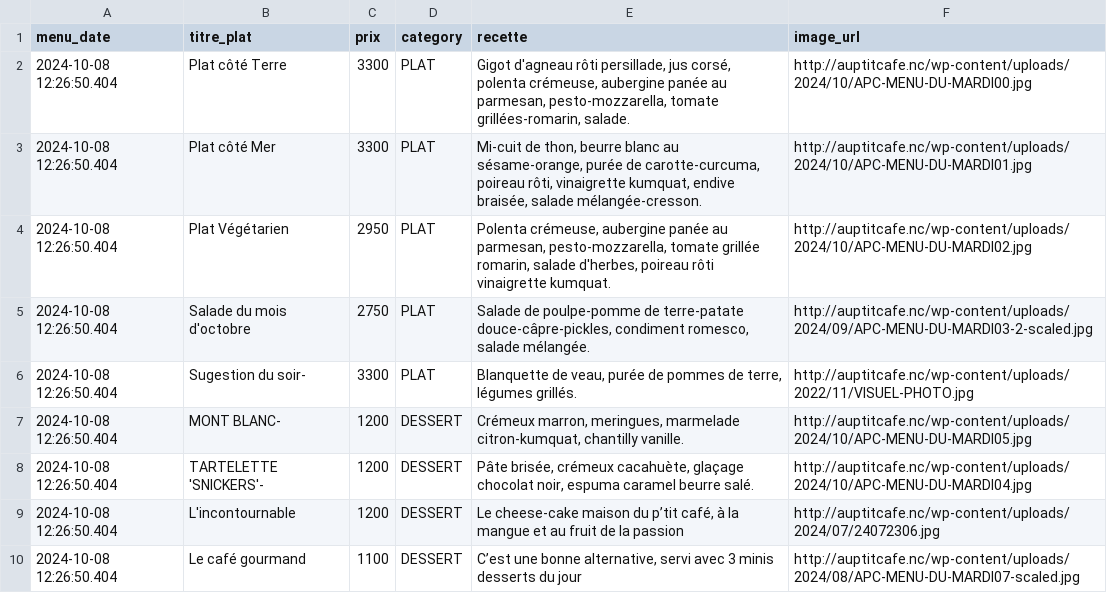
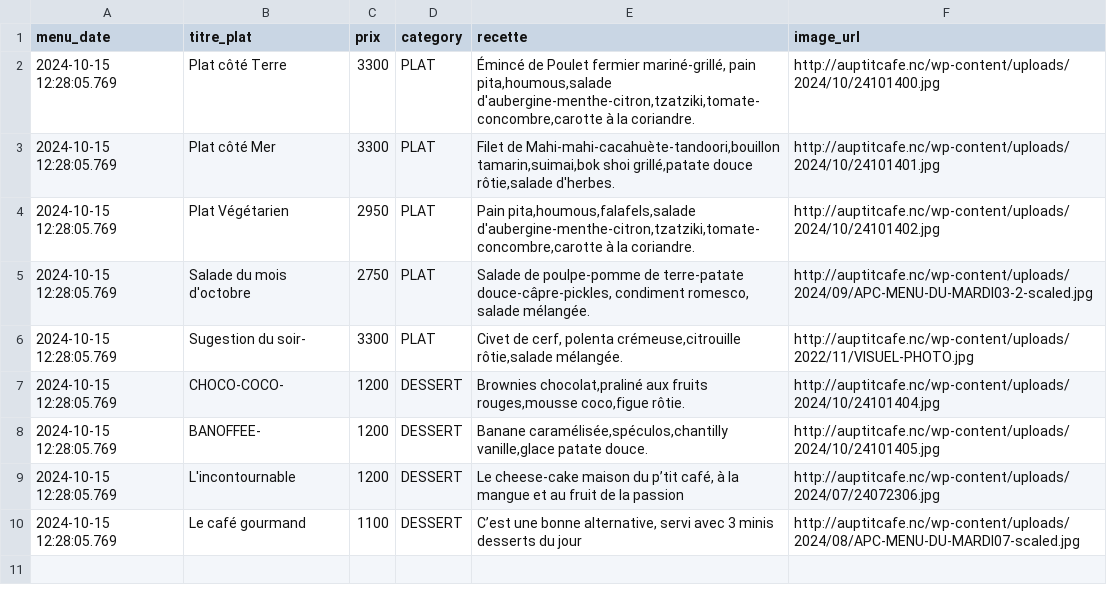
Before and after one commit to adriens/auptitcafe-data, a CSV file: data/current_menus_headers.csv, drawn as a sheet.

```diff
--- a/data/current_menus_headers.csv
+++ b/data/current_menus_headers.csv
@@ -1,10 +1,10 @@
 menu_date,titre_plat,prix,category,recette,image_url
-2024-10-08 12:26:50.404,Plat côté Terre,3300,PLAT,"Gigot d'agneau rôti persillade, jus corsé, polenta crémeuse, aubergine panée au parmesan, pesto-mozzarella, tomate grillées-romarin, salade.",http://auptitcafe.nc/wp-content/uploads/2024/10/APC-MENU-DU-MARDI00.jpg
-2024-10-08 12:26:50.404,Plat côté Mer,3300,PLAT,"Mi-cuit de thon, beurre blanc au sésame-orange, purée de carotte-curcuma, poireau rôti, vinaigrette kumquat, endive braisée, salade mélangée-cresson.",http://auptitcafe.nc/wp-content/uploads/2024/10/APC-MENU-DU-MARDI01.jpg
-2024-10-08 12:26:50.404,Plat Végétarien,2950,PLAT,"Polenta crémeuse, aubergine panée au parmesan, pesto-mozzarella, tomate grillée romarin, salade d'herbes, poireau rôti vinaigrette kumquat.",http://auptitcafe.nc/wp-content/uploads/2024/10/APC-MENU-DU-MARDI02.jpg
-2024-10-08 12:26:50.404,Salade du mois d'octobre,2750,PLAT,"Salade de poulpe-pomme de terre-patate douce-câpre-pickles, condiment romesco, salade mélangée.",http://auptitcafe.nc/wp-content/uploads/2024/09/APC-MENU-DU-MARDI03-2-scaled.jpg
-2024-10-08 12:26:50.404,Sugestion du soir-,3300,PLAT,"Blanquette de veau, purée de pommes de terre, légumes grillés.",http://auptitcafe.nc/wp-content/uploads/2022/11/VISUEL-PHOTO.jpg
-2024-10-08 12:26:50.404,MONT BLANC-,1200,DESSERT,"Crémeux marron, meringues, marmelade citron-kumquat, chantilly vanille.",http://auptitcafe.nc/wp-content/uploads/2024/10/APC-MENU-DU-MARDI05.jpg
-2024-10-08 12:26:50.404,TARTELETTE 'SNICKERS'-,1200,DESSERT,"Pâte brisée, crémeux cacahuète, glaçage chocolat noir, espuma caramel beurre salé.",http://auptitcafe.nc/wp-content/uploads/2024/10/APC-MENU-DU-MARDI04.jpg
-2024-10-08 12:26:50.404,L'incontournable,1200,DESSERT,"Le cheese-cake maison du p’tit café, à la mangue et au fruit de la passion",http://auptitcafe.nc/wp-content/uploads/2024/07/24072306.jpg
-2024-10-08 12:26:50.404,Le café gourmand,1100,DESSERT,"C’est une bonne alternative, servi avec 3 minis desserts du jour",http://auptitcafe.nc/wp-content/uploads/2024/08/APC-MENU-DU-MARDI07-scaled.jpg
+2024-10-15 12:28:05.769,Plat côté Terre,3300,PLAT,"Émincé de Poulet fermier mariné-grillé, pain pita,houmous,salade d'aubergine-menthe-citron,tzatziki,tomate-concombre,carotte à la coriandre.",http://auptitcafe.nc/wp-content/uploads/2024/10/24101400.jpg
+2024-10-15 12:28:05.769,Plat côté Mer,3300,PLAT,"Filet de Mahi-mahi-cacahuète-tandoori,bouillon tamarin,suimai,bok shoi grillé,patate douce rôtie,salade d'herbes.",http://auptitcafe.nc/wp-content/uploads/2024/10/24101401.jpg
+2024-10-15 12:28:05.769,Plat Végétarien,2950,PLAT,"Pain pita,houmous,falafels,salade d'aubergine-menthe-citron,tzatziki,tomate-concombre,carotte à la coriandre.",http://auptitcafe.nc/wp-content/uploads/2024/10/24101402.jpg
+2024-10-15 12:28:05.769,Salade du mois d'octobre,2750,PLAT,"Salade de poulpe-pomme de terre-patate douce-câpre-pickles, condiment romesco, salade mélangée.",http://auptitcafe.nc/wp-content/uploads/2024/09/APC-MENU-DU-MARDI03-2-scaled.jpg
+2024-10-15 12:28:05.769,Sugestion du soir-,3300,PLAT,"Civet de cerf, polenta crémeuse,citrouille rôtie,salade mélangée.",http://auptitcafe.nc/wp-content/uploads/2022/11/VISUEL-PHOTO.jpg
+2024-10-15 12:28:05.769,CHOCO-COCO-,1200,DESSERT,"Brownies chocolat,praliné aux fruits rouges,mousse coco,figue rôtie.",http://auptitcafe.nc/wp-content/uploads/2024/10/24101404.jpg
+2024-10-15 12:28:05.769,BANOFFEE-,1200,DESSERT,"Banane caramélisée,spéculos,chantilly vanille,glace patate douce.",http://auptitcafe.nc/wp-content/uploads/2024/10/24101405.jpg
+2024-10-15 12:28:05.769,L'incontournable,1200,DESSERT,"Le cheese-cake maison du p’tit café, à la mangue et au fruit de la passion",http://auptitcafe.nc/wp-content/uploads/2024/07/24072306.jpg
+2024-10-15 12:28:05.769,Le café gourmand,1100,DESSERT,"C’est une bonne alternative, servi avec 3 minis desserts du jour",http://auptitcafe.nc/wp-content/uploads/2024/08/APC-MENU-DU-MARDI07-scaled.jpg
```
Also changed, not shown: data/current_menus.csv, data/menus_hist.csv.
